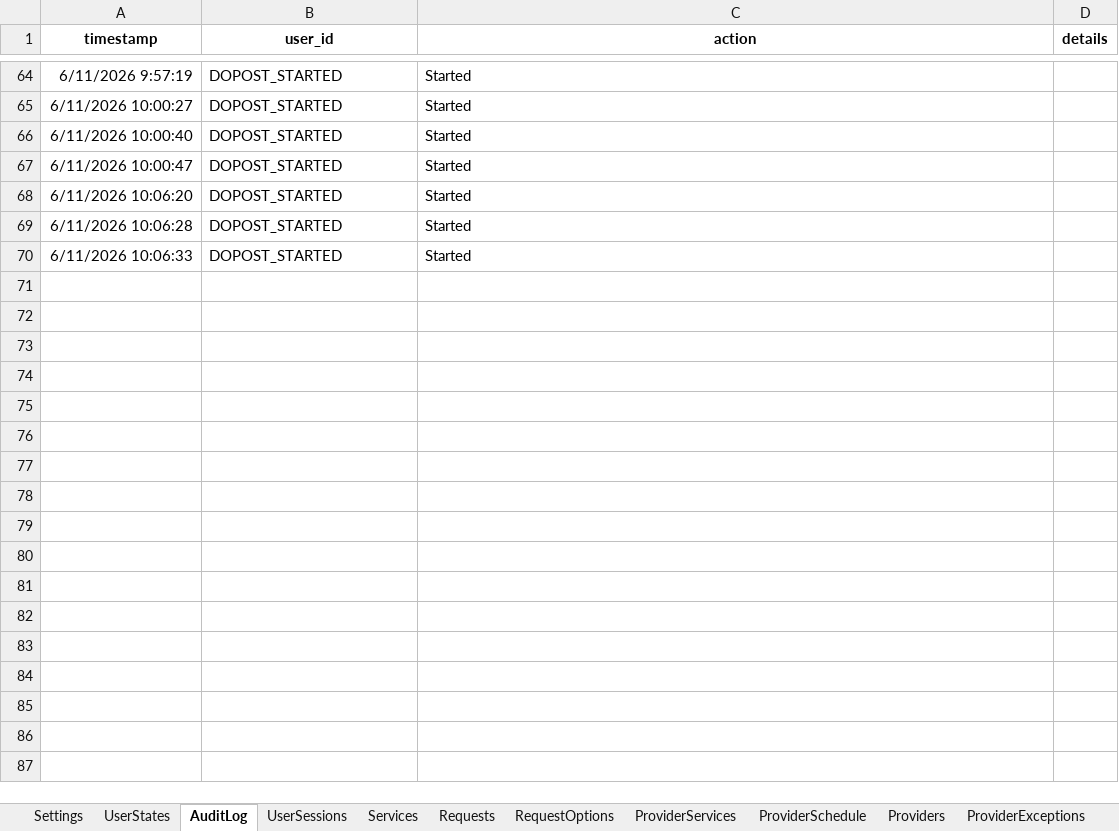
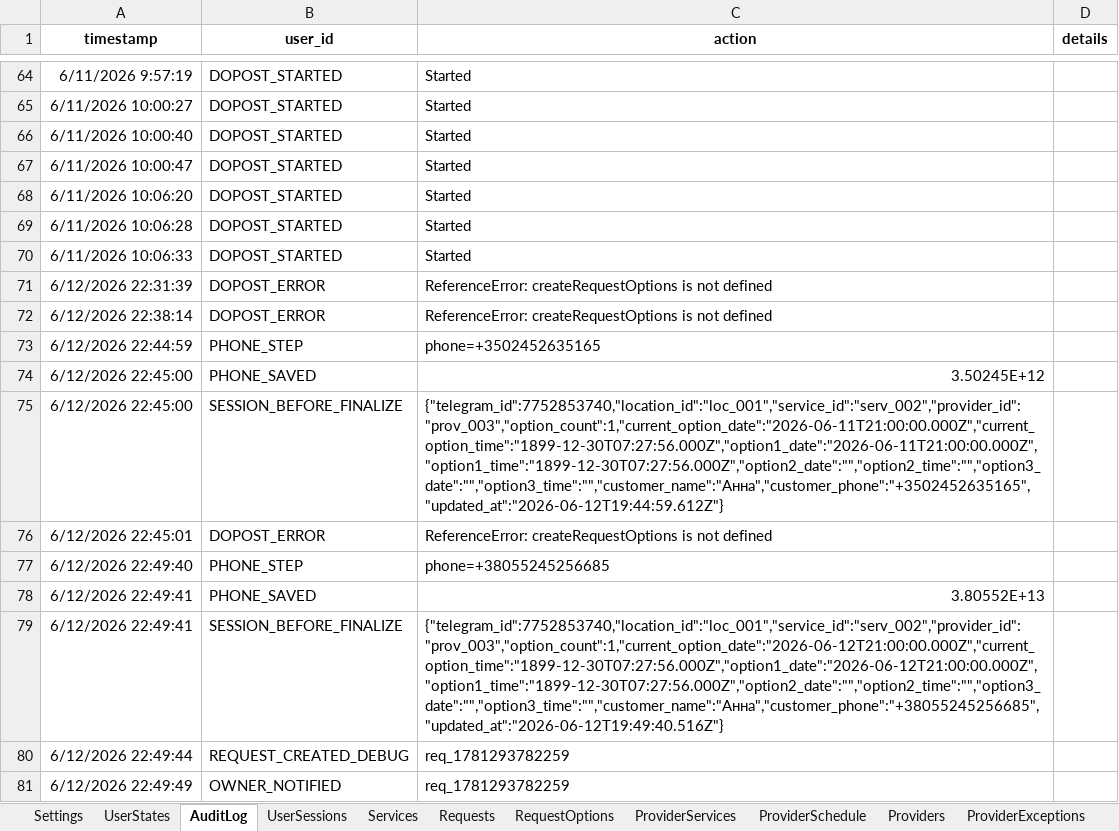
Before and after one commit to SergeyTsiganovskiy/smartflow-mvp, an Excel workbook: Docs/SmartFlow Beauty Demo.xlsx, sheet AuditLog, drawn as a sheet; only a part is shown, gaps mark what is left out; values as stored, in another font and other column widths than the file's, no borders; charts and pictures not drawn; the diff names each change by its address in the sheet, - before the commit and + after, or states it on an @@ line.

```diff
--- a/Docs/SmartFlow Beauty Demo.xlsx (sheet AuditLog)
+++ b/Docs/SmartFlow Beauty Demo.xlsx (sheet AuditLog)
+row 71: 6/12/2026 22:31:39 | DOPOST_ERROR | ReferenceError: createRequestOptions is not defined
+row 72: 6/12/2026 22:38:14 | DOPOST_ERROR | ReferenceError: createRequestOptions is not defined
+row 73: 6/12/2026 22:44:59 | PHONE_STEP | phone=+3502452635165
+row 74: 6/12/2026 22:45:00 | PHONE_SAVED | 3.50245E+12
+row 75: 6/12/2026 22:45:00 | SESSION_BEFORE_FINALIZE | {"telegram_id":7752853740,"location_id":"loc_001","service_id":"serv_002","provider_id":"prov_003","option_count":1,"current_option_date":"2026-06-11T21:00:00.000Z","current_option_time":"1899-12-30T07:27:56.000Z","option1_date":"2026-06-11T21:00:00.000Z","option1_time":"1899-12-30T07:27:56.000Z","option2_date":"","option2_time":"","option3_date":"","option3_time":"","customer_name":"Анна","customer_phone":"+3502452635165","updated_at":"2026-06-12T19:44:59.612Z"}
+row 76: 6/12/2026 22:45:01 | DOPOST_ERROR | ReferenceError: createRequestOptions is not defined
+row 77: 6/12/2026 22:49:40 | PHONE_STEP | phone=+38055245256685
+row 78: 6/12/2026 22:49:41 | PHONE_SAVED | 3.80552E+13
+row 79: 6/12/2026 22:49:41 | SESSION_BEFORE_FINALIZE | {"telegram_id":7752853740,"location_id":"loc_001","service_id":"serv_002","provider_id":"prov_003","option_count":1,"current_option_date":"2026-06-12T21:00:00.000Z","current_option_time":"1899-12-30T07:27:56.000Z","option1_date":"2026-06-12T21:00:00.000Z","option1_time":"1899-12-30T07:27:56.000Z","option2_date":"","option2_time":"","option3_date":"","option3_time":"","customer_name":"Анна","customer_phone":"+38055245256685","updated_at":"2026-06-12T19:49:40.516Z"}
+row 80: 6/12/2026 22:49:44 | REQUEST_CREATED_DEBUG | req_1781293782259
+row 81: 6/12/2026 22:49:49 | OWNER_NOTIFIED | req_1781293782259
```
Also changed, not shown: sheet Messages, sheet RequestOptions, sheet Customers, sheet UserSessions, sheet Appointments, sheet Requests, 4 more sheets, 2 other files.
